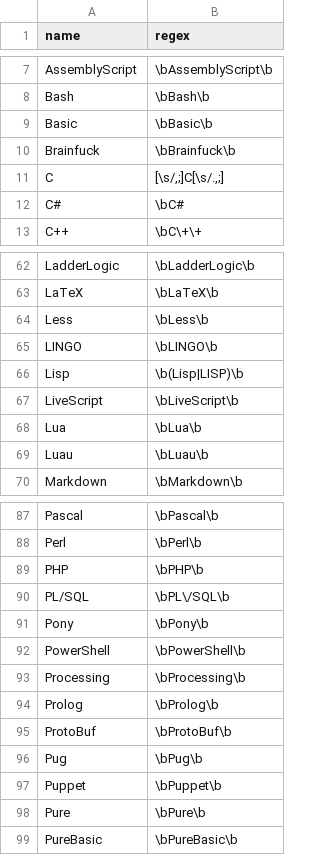
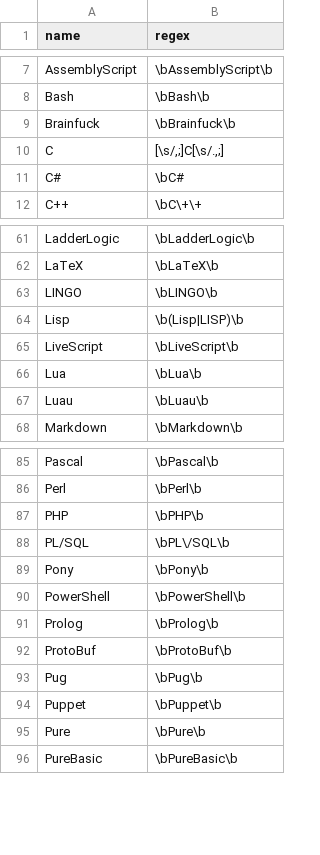
Before and after one commit to jobsort/jobsort, a TSV file: languages.tsv, drawn as a sheet; only a part is shown, gaps mark what is left out; the diff names each change by its address in the sheet, - before the commit and + after, or states it on an @@ line.

Commit message:
Remove languages which lead to false positives

```diff
--- a/languages.tsv
+++ b/languages.tsv
-row 9: Basic | \bBasic\b
-row 64: Less | \bLess\b
-row 93: Processing | \bProcessing\b
```
